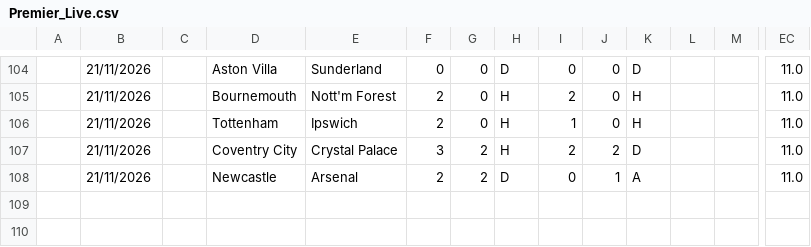
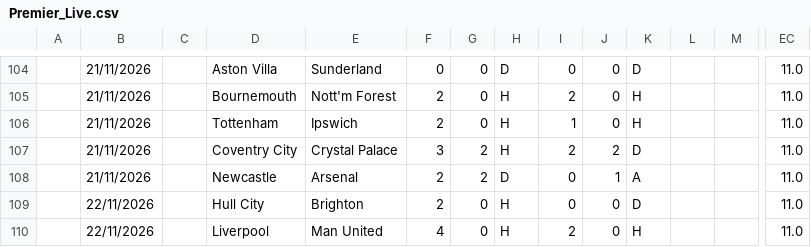
Before and after one commit to iFelice/SoccerMath2.0, a CSV file: SoccerMath/database/Premier_Live.csv, drawn as a sheet; only a part is shown, gaps mark what is left out; rows hold the shown columns only; the diff names each change by its address in the sheet, - before the commit and + after, or states it on an @@ line.

```diff
--- a/SoccerMath/database/Premier_Live.csv
+++ b/SoccerMath/database/Premier_Live.csv
+row 109:  | 22/11/2026 |  | Hull City | Brighton | 2 | 0 | H | 0 | 0 | D |  |  | 11.0
+row 110:  | 22/11/2026 |  | Liverpool | Man United | 4 | 0 | H | 2 | 0 | H |  |  | 11.0
```
Also changed, not shown: SoccerMath/database/LaLiga_Live.csv, SoccerMath/database/Ligue1_Live.csv, 1 other file.
